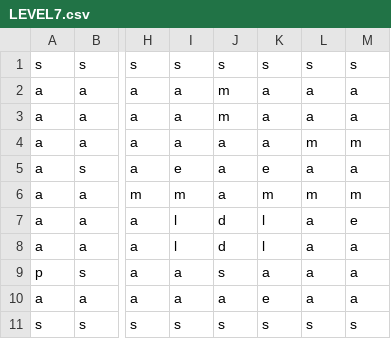
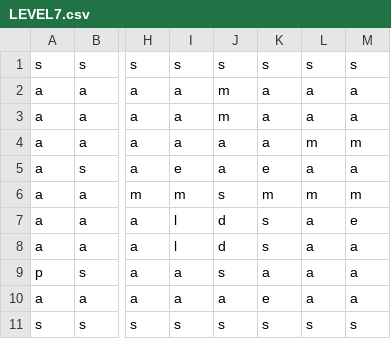
Before and after one commit to MrBizChicken/Dr_Gibs_Vs_Agent_Alden, a CSV file: levels/LEVEL7.csv, drawn as a sheet; only a part is shown, gaps mark what is left out; the diff names each change by its address in the sheet, - before the commit and + after, or states it on an @@ line.

```diff
--- a/levels/LEVEL7.csv
+++ b/levels/LEVEL7.csv
-J6: a
+J6: s
-K7:K8: l
+K7:K8: s
```
Also changed, not shown: levels/LEVEL5.csv, 13 other files.
